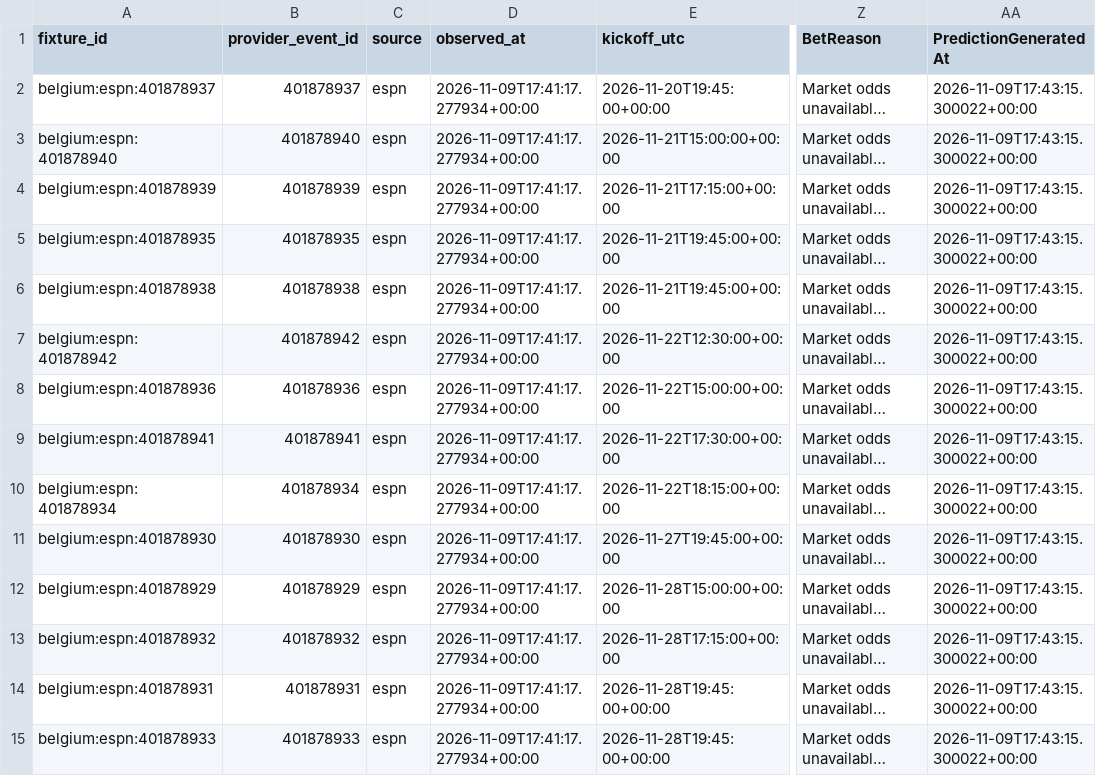
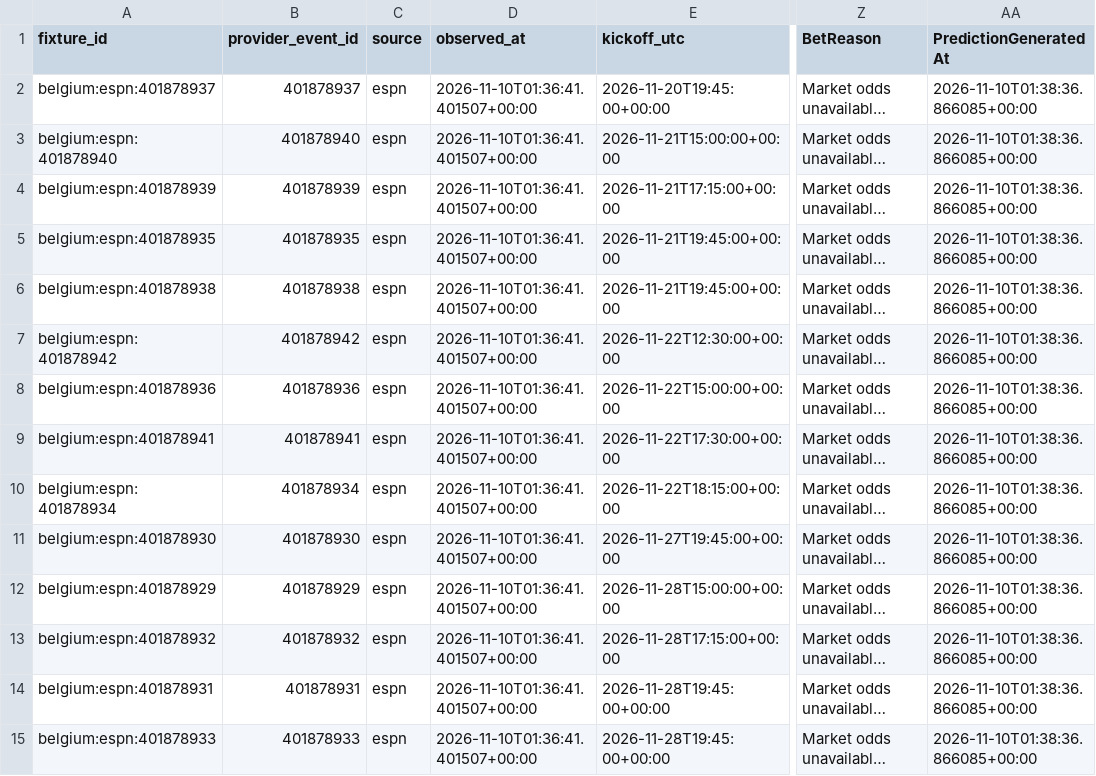
Before and after one commit to gmalbert/belgium-soccer, a CSV file: data_files/upcoming_predictions.csv, drawn as a sheet; only a part is shown, gaps mark what is left out; long unchanged cells end in …; the diff covers the shown part only; the diff names each change by its address in the sheet, - before the commit and + after, or states it on an @@ line.

```diff
--- a/data_files/upcoming_predictions.csv
+++ b/data_files/upcoming_predictions.csv
-D2:D15 (observed_at): 2026-11-09T17:41:17.277934+00:00
+D2:D15 (observed_at): 2026-11-10T01:36:41.401507+00:00
-AA2:AA15 (PredictionGeneratedAt): 2026-11-09T17:43:15.300022+00:00
+AA2:AA15 (PredictionGeneratedAt): 2026-11-10T01:38:36.866085+00:00
```
Also changed, not shown: 62 edited cells elsewhere in this file, data_files/poisson_metrics_history.csv, data_files/upcoming_fixtures.csv, 9 other files.
